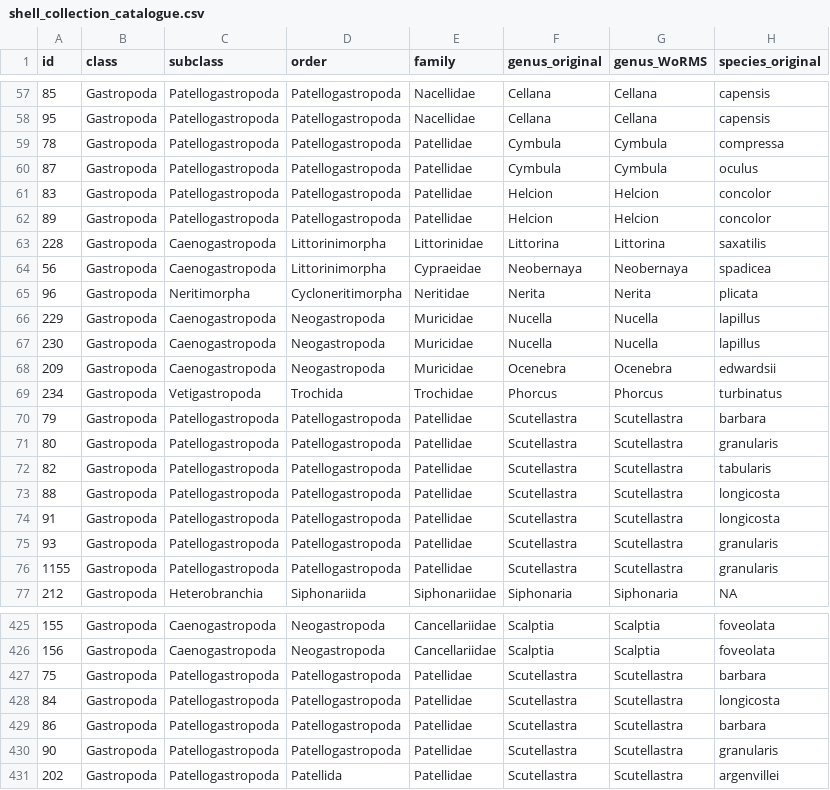
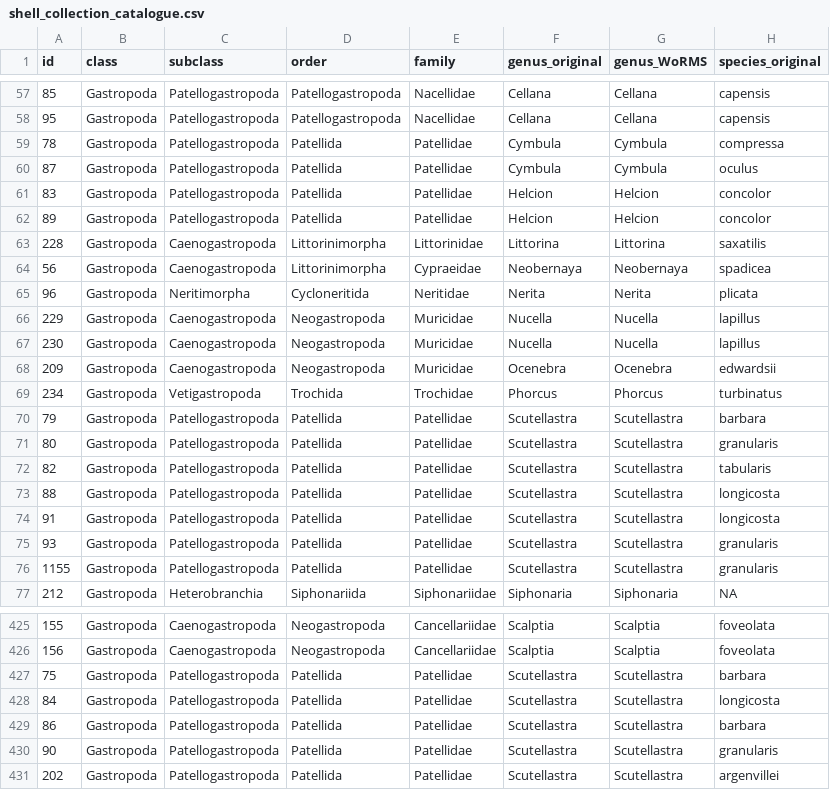
Before and after one commit to Armand1/Shell-collection, a CSV file: shell_collection_catalogue.csv, drawn as a sheet; only a part is shown, gaps mark what is left out; the diff covers the shown part only; the diff names each change by its address in the sheet, - before the commit and + after, or states it on an @@ line.

```diff
--- a/shell_collection_catalogue.csv
+++ b/shell_collection_catalogue.csv
-D59:D62 (order): Patellogastropoda
+D59:D62 (order): Patellida
-D65 (order): Cycloneritimorpha
+D65 (order): Cycloneritida
-D70:D76 (order): Patellogastropoda
+D70:D76 (order): Patellida
-D427:D430 (order): Patellogastropoda
+D427:D430 (order): Patellida
```
Also changed, not shown: 19 edited cells elsewhere in this file.
